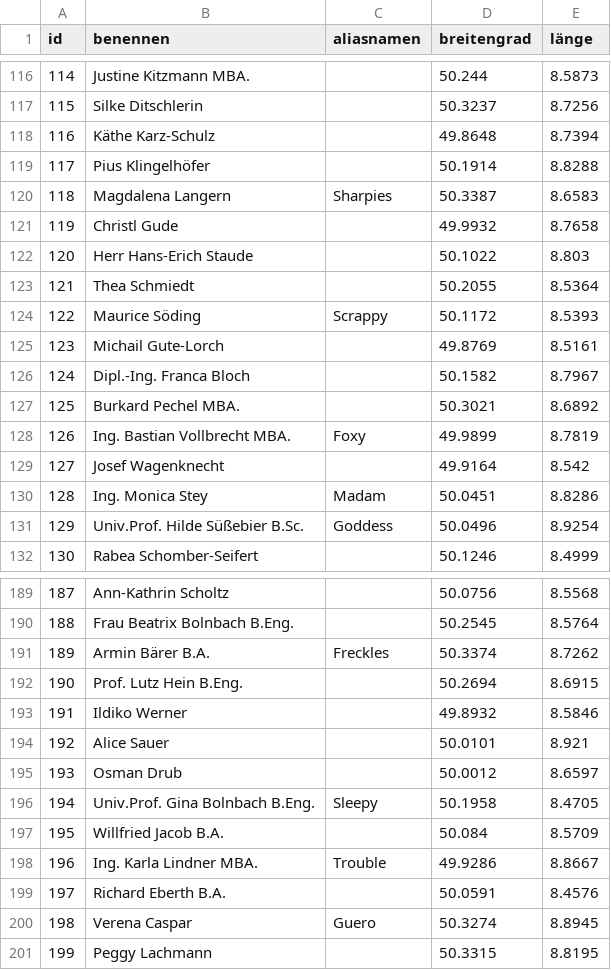
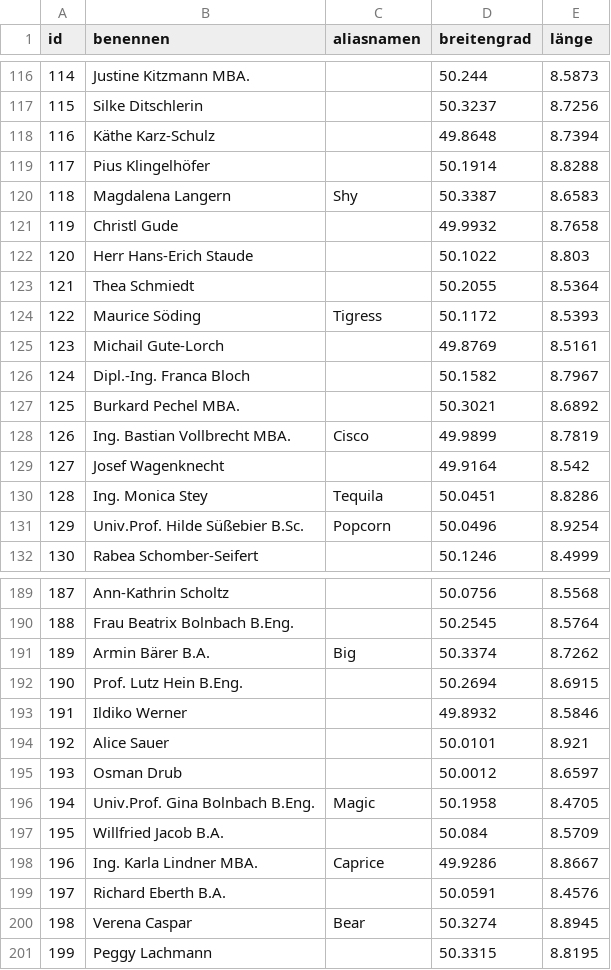
Before and after one commit to bazilione/holmes_vs_moriarty_the_sql, a CSV file: src/data/criminals_Germany.csv, drawn as a sheet; only a part is shown, gaps mark what is left out; the diff covers the shown part only.

```diff
--- a/src/data/criminals_Germany.csv
+++ b/src/data/criminals_Germany.csv
@@ -119,3 +119,3 @@ id,benennen,aliasnamen,breitengrad,länge
 117,Pius Klingelhöfer,,50.1914,8.8288
-118,Magdalena Langern,Sharpies,50.3387,8.6583
+118,Magdalena Langern,Shy,50.3387,8.6583
 119,Christl Gude,,49.9932,8.7658
@@ -123,3 +123,3 @@ id,benennen,aliasnamen,breitengrad,länge
 121,Thea Schmiedt,,50.2055,8.5364
-122,Maurice Söding,Scrappy,50.1172,8.5393
+122,Maurice Söding,Tigress,50.1172,8.5393
 123,Michail Gute-Lorch,,49.8769,8.5161
@@ -127,6 +127,6 @@ id,benennen,aliasnamen,breitengrad,länge
 125,Burkard Pechel MBA.,,50.3021,8.6892
-126,Ing. Bastian Vollbrecht MBA.,Foxy,49.9899,8.7819
+126,Ing. Bastian Vollbrecht MBA.,Cisco,49.9899,8.7819
 127,Josef Wagenknecht,,49.9164,8.542
-128,Ing. Monica Stey,Madam,50.0451,8.8286
-129,Univ.Prof. Hilde Süßebier B.Sc.,Goddess,50.0496,8.9254
+128,Ing. Monica Stey,Tequila,50.0451,8.8286
+129,Univ.Prof. Hilde Süßebier B.Sc.,Popcorn,50.0496,8.9254
 130,Rabea Schomber-Seifert,,50.1246,8.4999
@@ -190,3 +190,3 @@ id,benennen,aliasnamen,breitengrad,länge
 188,Frau Beatrix Bolnbach B.Eng.,,50.2545,8.5764
-189,Armin Bärer B.A.,Freckles,50.3374,8.7262
+189,Armin Bärer B.A.,Big,50.3374,8.7262
 190,Prof. Lutz Hein B.Eng.,,50.2694,8.6915
@@ -195,7 +195,7 @@ id,benennen,aliasnamen,breitengrad,länge
 193,Osman Drub,,50.0012,8.6597
-194,Univ.Prof. Gina Bolnbach B.Eng.,Sleepy,50.1958,8.4705
+194,Univ.Prof. Gina Bolnbach B.Eng.,Magic,50.1958,8.4705
 195,Willfried Jacob B.A.,,50.084,8.5709
-196,Ing. Karla Lindner MBA.,Trouble,49.9286,8.8667
+196,Ing. Karla Lindner MBA.,Caprice,49.9286,8.8667
 197,Richard Eberth B.A.,,50.0591,8.4576
-198,Verena Caspar,Guero,50.3274,8.8945
+198,Verena Caspar,Bear,50.3274,8.8945
 199,Peggy Lachmann,,50.3315,8.8195
```
Also changed, not shown: 29 edited cells elsewhere in this file, src/data/criminals_France.csv, src/data/criminals_Netherlands.csv, 4 other files.
